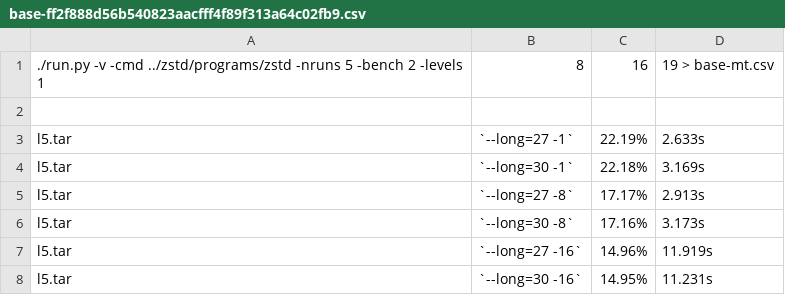
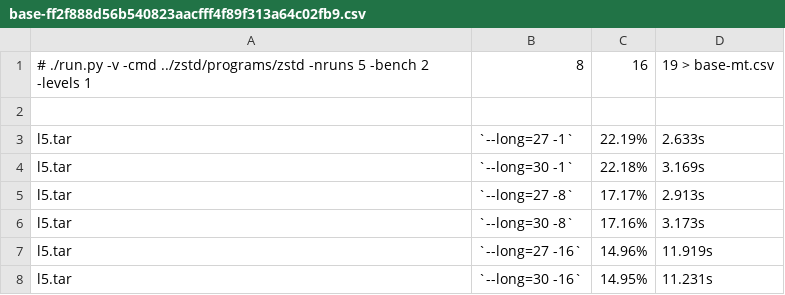
Before and after one commit to mpu/zstd-bench, a CSV file: results/base-ff2f888d56b540823aacfff4f89f313a64c02fb9.csv, drawn as a sheet; only a part is shown.

Commit message:
see if github likes that better

```diff
--- a/results/base-ff2f888d56b540823aacfff4f89f313a64c02fb9.csv
+++ b/results/base-ff2f888d56b540823aacfff4f89f313a64c02fb9.csv
@@ -1,2 +1,2 @@
-./run.py -v -cmd ../zstd/programs/zstd -nruns 5 -bench 2 -levels 1,8,16,19 > base-mt.csv
+# ./run.py -v -cmd ../zstd/programs/zstd -nruns 5 -bench 2 -levels 1,8,16,19 > base-mt.csv
 
```
